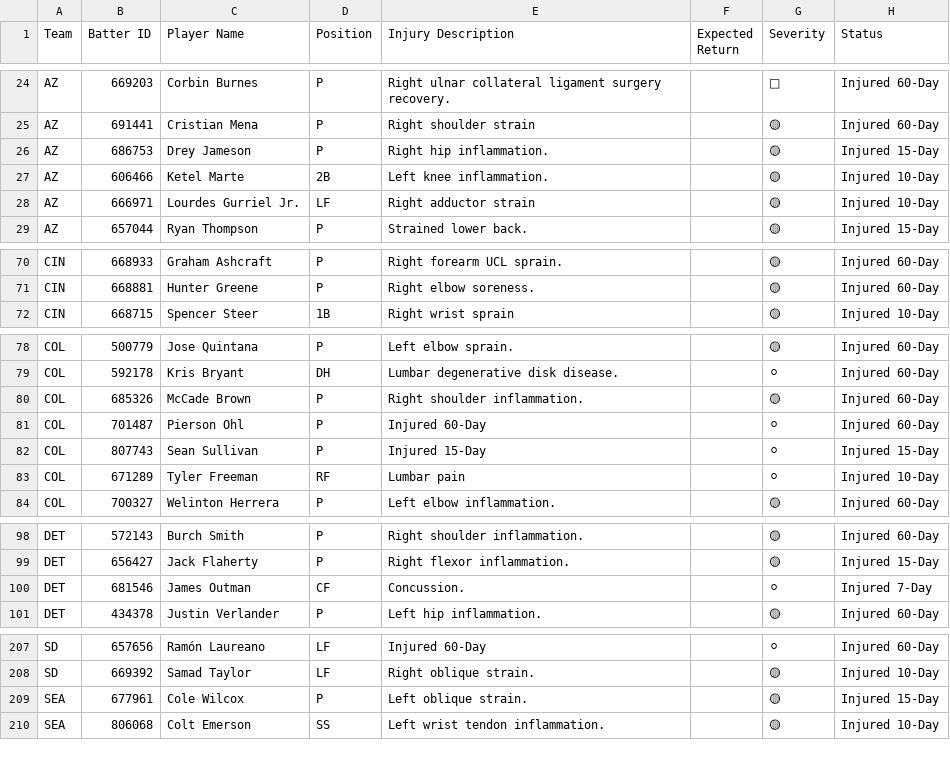
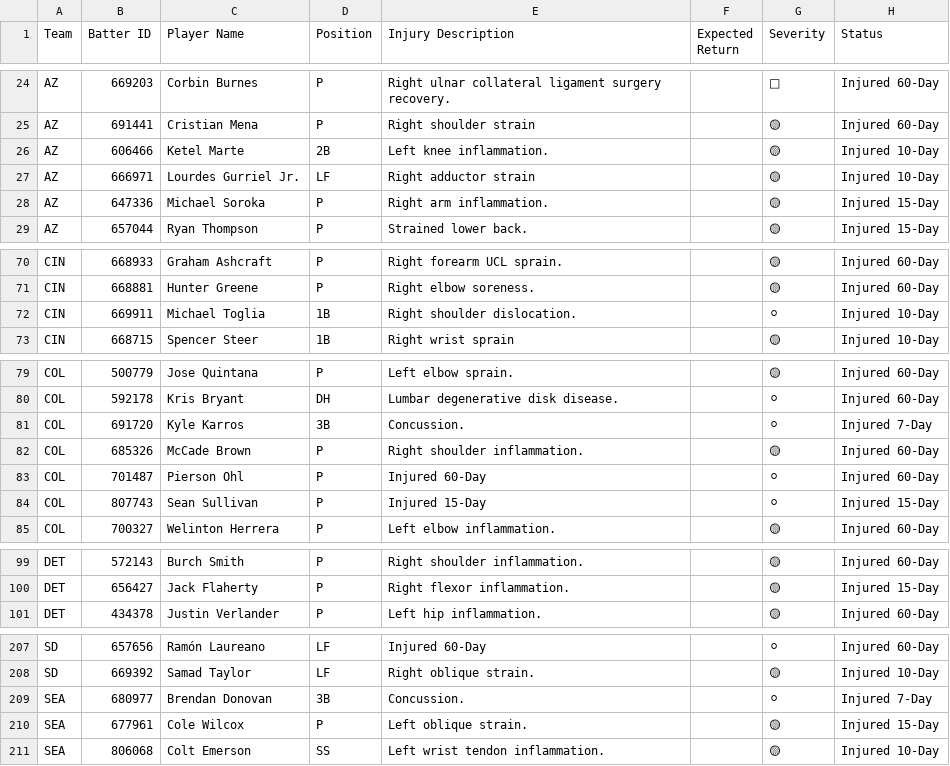
Before and after one commit to prsm-labs/going-yard, a CSV file: public/data/mlb_injury_report.csv, drawn as a sheet; only a part is shown, gaps mark what is left out; removed rows and columns are numbered as before the commit, all else as after; the diff names each change by its address in the sheet, - before the commit and + after, or states it on an @@ line.

```diff
--- a/public/data/mlb_injury_report.csv
+++ b/public/data/mlb_injury_report.csv
-row 26: AZ | 686753 | Drey Jameson | P | Right hip inflammation. |  | 🟡 | Injured 15-Day
+row 28: AZ | 647336 | Michael Soroka | P | Right arm inflammation. |  | 🟡 | Injured 15-Day
+row 72: CIN | 669911 | Michael Toglia | 1B | Right shoulder dislocation. |  | ⚪ | Injured 10-Day
+row 81: COL | 691720 | Kyle Karros | 3B | Concussion. |  | ⚪ | Injured 7-Day
-row 83: COL | 671289 | Tyler Freeman | RF | Lumbar pain |  | ⚪ | Injured 10-Day
-row 100: DET | 681546 | James Outman | CF | Concussion. |  | ⚪ | Injured 7-Day
+row 209: SEA | 680977 | Brendan Donovan | 3B | Concussion. |  | ⚪ | Injured 7-Day
```
Also changed, not shown: public/data/daily_summary.csv, public/data/mlb_schedule.csv, 9 other files.
